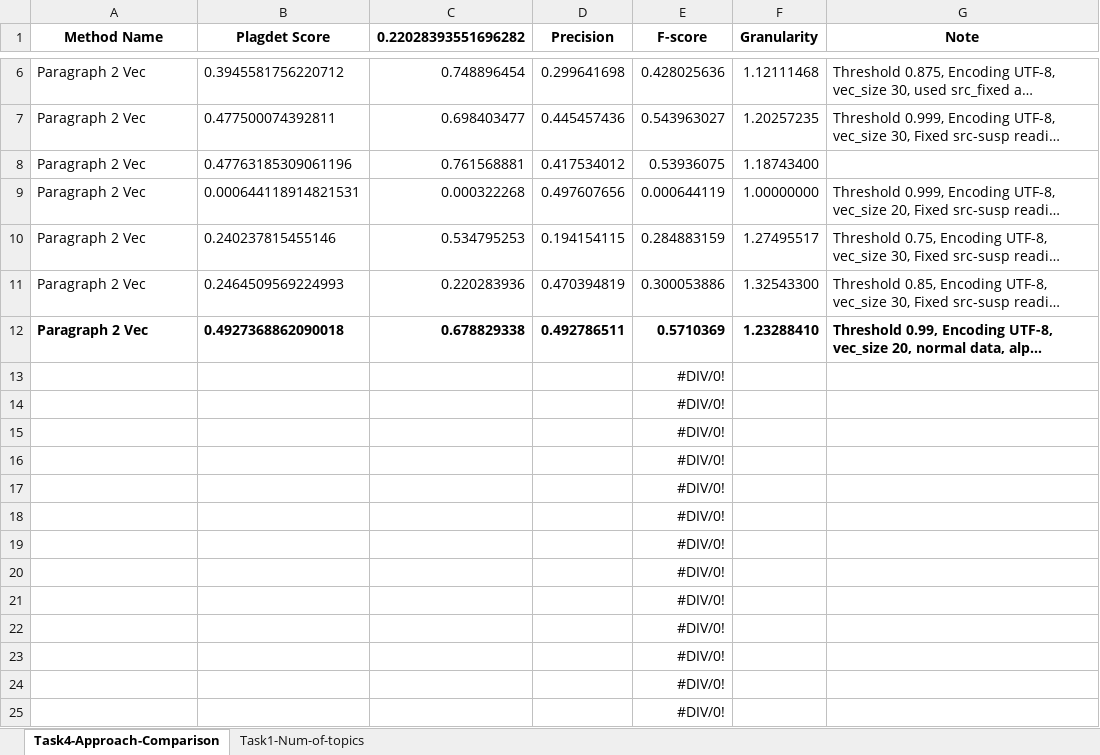
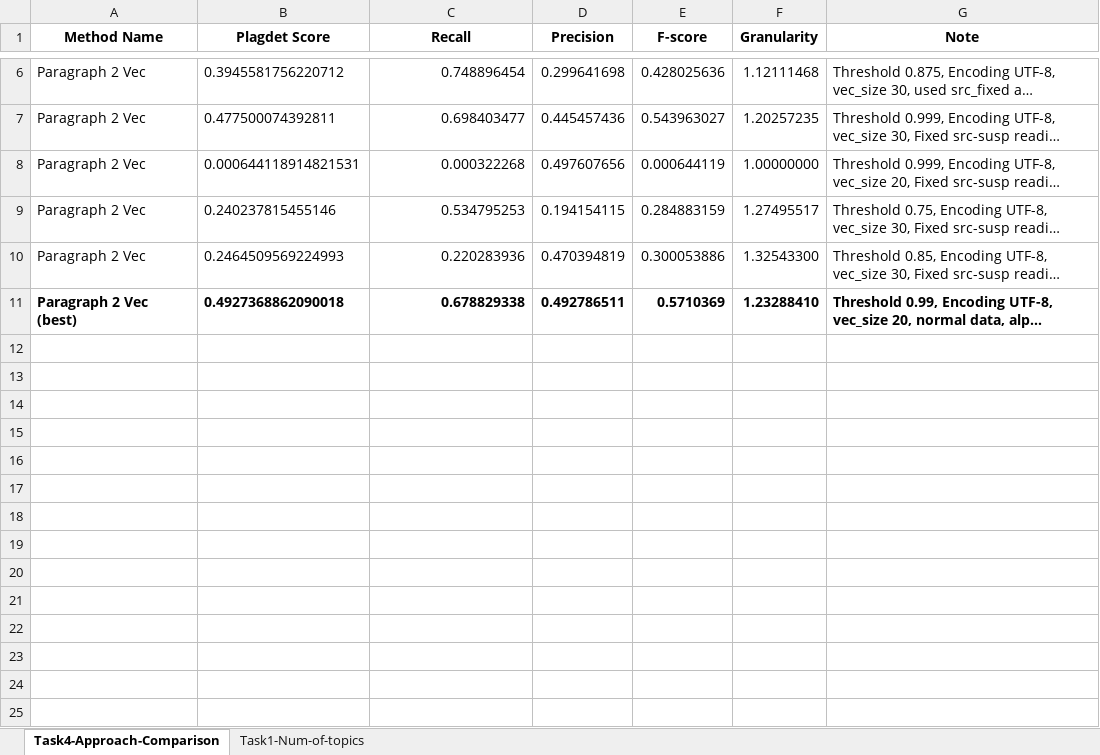
Before and after one commit to gipplab/news-story-identification, an Excel workbook: task4-paragraph2vec-text-alignment/results_report.xlsx, sheet Task4-Approach-Comparison, drawn as a sheet; only a part is shown, gaps mark what is left out; long unchanged cells end in …; values as stored, in another font and other column widths than the file's, no borders; removed rows and columns are numbered as before the commit, all else as after; the diff names each change by its address in the sheet, - before the commit and + after, or states it on an @@ line.

```diff
--- a/task4-paragraph2vec-text-alignment/results_report.xlsx (sheet Task4-Approach-Comparison)
+++ b/task4-paragraph2vec-text-alignment/results_report.xlsx (sheet Task4-Approach-Comparison)
-C1: 0.22028393551696282
+C1: Recall
-row 8: Paragraph 2 Vec | 0.47763185309061196 | 0.761568881 | 0.417534012 | 0.53936075 | 1.18743400
-A11 (Method Name): Paragraph 2 Vec
+A11 (Method Name): Paragraph 2 Vec (best)
-row 13:  |  |  |  | #DIV/0!
-row 14:  |  |  |  | #DIV/0!
-row 15:  |  |  |  | #DIV/0!
-row 16:  |  |  |  | #DIV/0!
-row 17:  |  |  |  | #DIV/0!
-row 18:  |  |  |  | #DIV/0!
-row 19:  |  |  |  | #DIV/0!
-row 20:  |  |  |  | #DIV/0!
-row 21:  |  |  |  | #DIV/0!
-row 22:  |  |  |  | #DIV/0!
-row 23:  |  |  |  | #DIV/0!
-row 24:  |  |  |  | #DIV/0!
-row 25:  |  |  |  | #DIV/0!
```
Also changed, not shown: formulas that keep their value, 6 other files.
